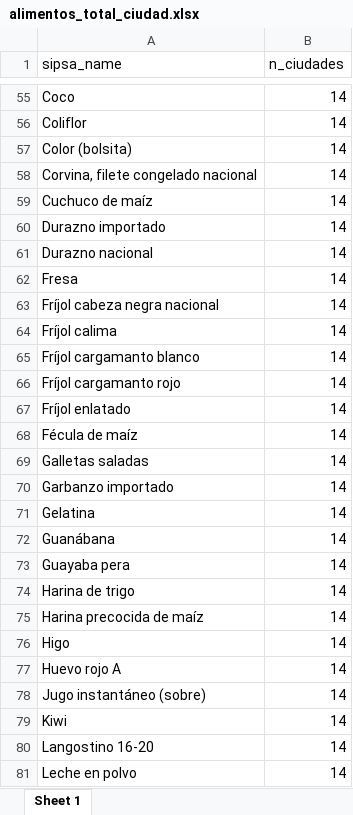
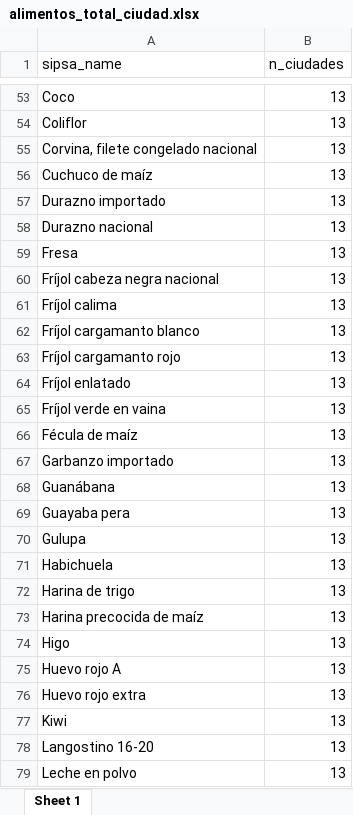
Before and after one commit to sergiobarona03/Least-cost-diets-and-affordability, an Excel workbook: Proyecto Interno/interno/output/lista alimentos/alimentos_total_ciudad.xlsx, sheet Sheet 1, drawn as a sheet; only a part is shown, gaps mark what is left out; values as stored, in another font and other column widths than the file's, no borders; removed rows and columns are numbered as before the commit, all else as after; the diff covers the shown part only; the diff names each change by its address in the sheet, - before the commit and + after, or states it on an @@ line.

```diff
--- a/Proyecto Interno/interno/output/lista alimentos/alimentos_total_ciudad.xlsx (sheet Sheet 1)
+++ b/Proyecto Interno/interno/output/lista alimentos/alimentos_total_ciudad.xlsx (sheet Sheet 1)
-B53:B54 (n_ciudades): 14
+B53:B54 (n_ciudades): 13
-row 57: Color (bolsita) | 14
-B55:B64 (n_ciudades): 14
+B55:B64 (n_ciudades): 13
+row 65: Fríjol verde en vaina | 13
-B66 (n_ciudades): 14
+B66 (n_ciudades): 13
-row 69: Galletas saladas | 14
-B67 (n_ciudades): 14
+B67 (n_ciudades): 13
-row 71: Gelatina | 14
-B68:B69 (n_ciudades): 14
+B68:B69 (n_ciudades): 13
+row 70: Gulupa | 13
+row 71: Habichuela | 13
-B72:B75 (n_ciudades): 14
+B72:B75 (n_ciudades): 13
-row 78: Jugo instantáneo (sobre) | 14
+row 76: Huevo rojo extra | 13
-B77:B79 (n_ciudades): 14
+B77:B79 (n_ciudades): 13
```
Also changed, not shown: 2 added rows, 7 removed rows and 101 edited cells elsewhere in this sheet, Proyecto Interno/interno/output/lista alimentos/conteo_alimentos.xlsx, Proyecto Interno/interno/output/lista alimentos/lista_alimentos.xlsx, 8 other files.
